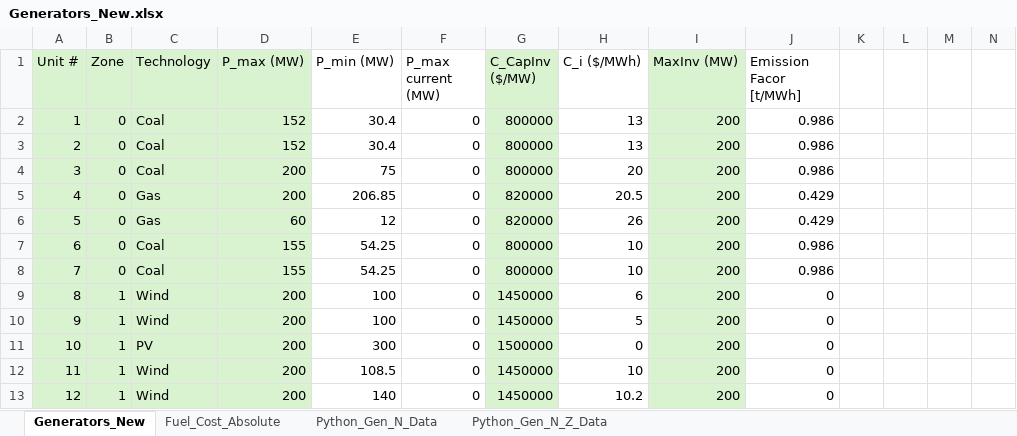
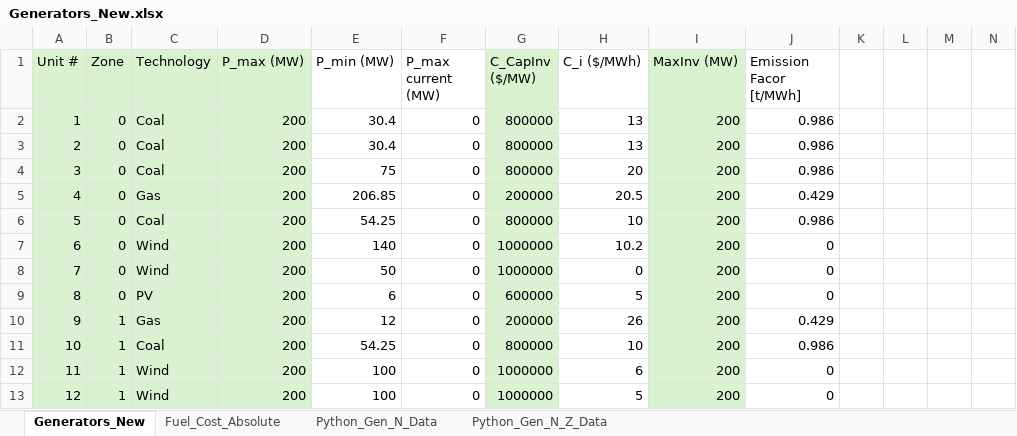
Before and after one commit to bioapfelsaft123/Opti, an Excel workbook: AssignmentV2/Data/Generators_New.xlsx, sheet Generators_New, drawn as a sheet; only a part is shown; values as stored, in another font and other column widths than the file's, no borders; removed rows and columns are numbered as before the commit, all else as after; rows hold the shown columns only; the diff covers the shown part only; the diff names each change by its address in the sheet, - before the commit and + after, or states it on an @@ line.

```diff
--- a/AssignmentV2/Data/Generators_New.xlsx (sheet Generators_New)
+++ b/AssignmentV2/Data/Generators_New.xlsx (sheet Generators_New)
-D2:D3 (P_max (MW)): 152
+D2:D3 (P_max (MW)): 200
-G5 (C_CapInv ($/MW)): 820000
+G5 (C_CapInv ($/MW)): 200000
-row 6: 5 | 0 | Gas | 60 | 12 | 0 | 820000 | 26 | 200 | 0.429
-A6 (Unit #): 6
+A6 (Unit #): 5
-D6 (P_max (MW)): 155
+D6 (P_max (MW)): 200
+row 7: 6 | 0 | Wind | 200 | 140 | 0 | 1000000 | 10.2 | 200 | 0
-C8 (Technology): Coal
+C8 (Technology): Wind
-D8 (P_max (MW)): 155
+D8 (P_max (MW)): 200
-E8 (P_min (MW)): 54.25
+E8 (P_min (MW)): 50
-G8 (C_CapInv ($/MW)): 800000
+G8 (C_CapInv ($/MW)): 1000000
-H8 (C_i ($/MWh)): 10
+H8 (C_i ($/MWh)): 0
-J8 (Emission Facor [t/MWh]): 0.986
+J8 (Emission Facor [t/MWh]): 0
-B9 (Zone): 1
+B9 (Zone): 0
-C9 (Technology): Wind
+C9 (Technology): PV
-E9 (P_min (MW)): 100
+E9 (P_min (MW)): 6
-G9 (C_CapInv ($/MW)): 1450000
+G9 (C_CapInv ($/MW)): 600000
-H9 (C_i ($/MWh)): 6
+H9 (C_i ($/MWh)): 5
-C10 (Technology): Wind
+C10 (Technology): Gas
-E10 (P_min (MW)): 100
+E10 (P_min (MW)): 12
-G10 (C_CapInv ($/MW)): 1450000
+G10 (C_CapInv ($/MW)): 200000
-H10 (C_i ($/MWh)): 5
+H10 (C_i ($/MWh)): 26
-J10 (Emission Facor [t/MWh]): 0
+J10 (Emission Facor [t/MWh]): 0.429
-C11 (Technology): PV
+C11 (Technology): Coal
-E11 (P_min (MW)): 300
+E11 (P_min (MW)): 54.25
-G11 (C_CapInv ($/MW)): 1500000
+G11 (C_CapInv ($/MW)): 800000
-H11 (C_i ($/MWh)): 0
+H11 (C_i ($/MWh)): 10
-J11 (Emission Facor [t/MWh]): 0
+J11 (Emission Facor [t/MWh]): 0.986
-E12 (P_min (MW)): 108.5
+E12 (P_min (MW)): 100
-G12:G13 (C_CapInv ($/MW)): 1450000
+G12:G13 (C_CapInv ($/MW)): 1000000
-H12 (C_i ($/MWh)): 10
+H12 (C_i ($/MWh)): 6
-E13 (P_min (MW)): 140
+E13 (P_min (MW)): 100
-H13 (C_i ($/MWh)): 10.2
+H13 (C_i ($/MWh)): 5
```
Also changed, not shown: 1 added row, 1 removed row and 10 edited cells elsewhere in this sheet, sheet Python_Gen_N_Data, sheet Python_Gen_N_Z_Data, sheet Fuel_Cost_Absolute, formulas that keep their value, AssignmentV2/Data/Generators_Existing.xlsx, AssignmentV2/Data/Transmission.xlsx, 4 other files.
